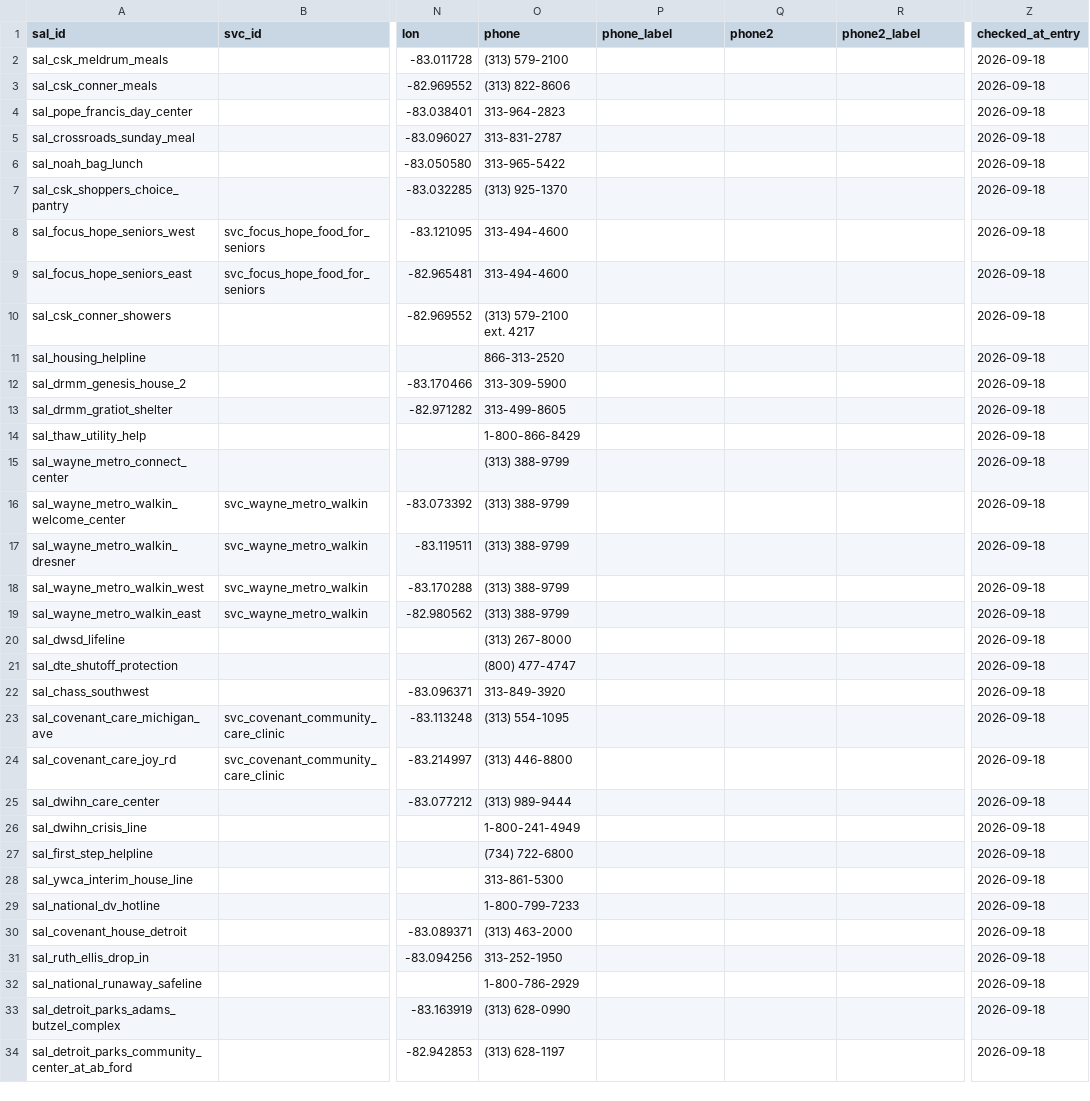
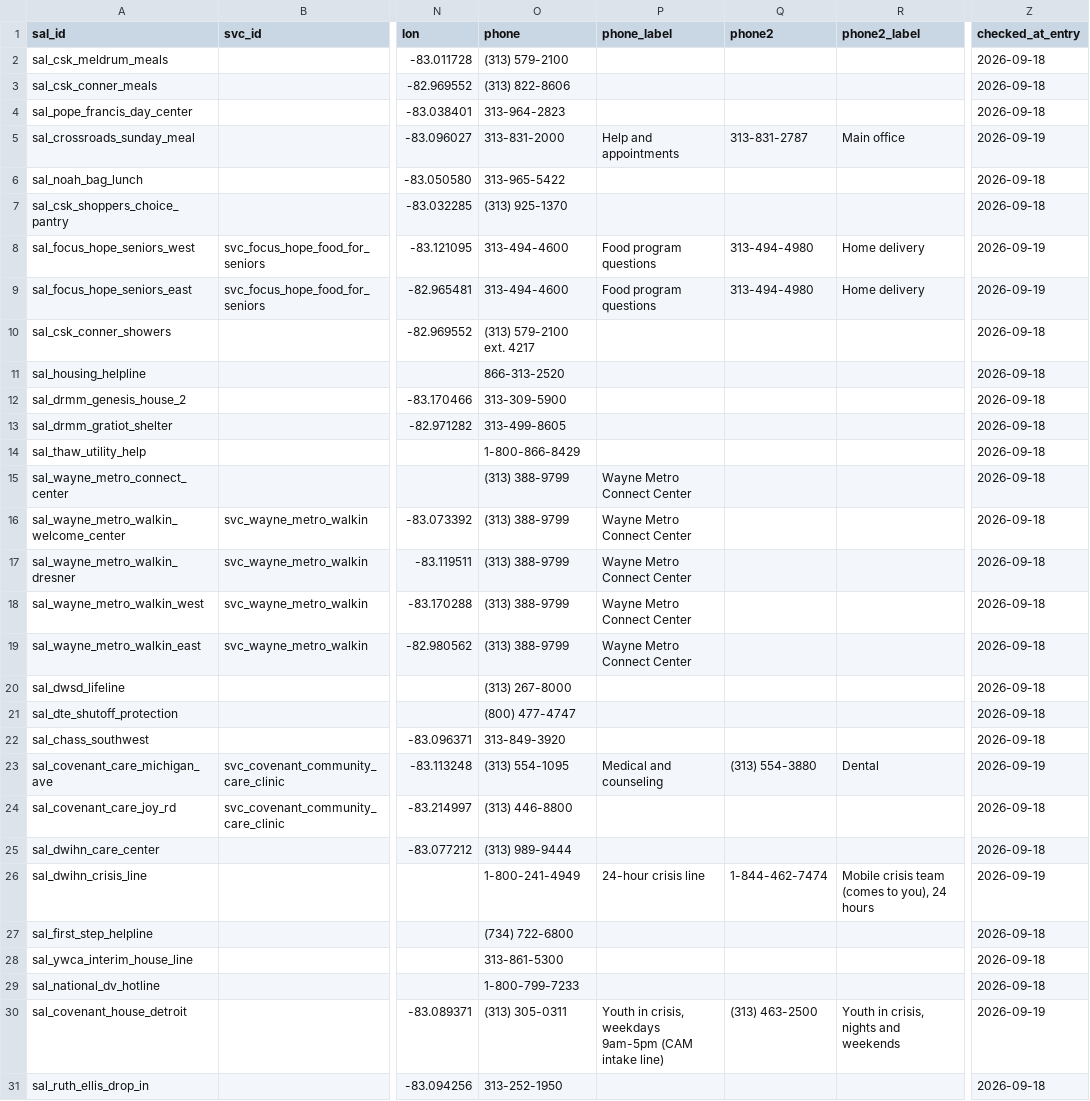
Before and after one commit to kp2485/313-help, a CSV file: data/seed/resources.csv, drawn as a sheet; only a part is shown, gaps mark what is left out; the shorter side is filled out with more unchanged rows; the diff covers the shown part only; the diff names each change by its address in the sheet, - before the commit and + after, or states it on an @@ line.

```diff
--- a/data/seed/resources.csv
+++ b/data/seed/resources.csv
-O5 (phone): 313-831-2787
+O5 (phone): 313-831-2000
-P5 (phone_label): (empty)
+P5 (phone_label): Help and appointments
-Q5 (phone2): (empty)
+Q5 (phone2): 313-831-2787
-R5 (phone2_label): (empty)
+R5 (phone2_label): Main office
-Z5 (checked_at_entry): 2026-09-18
+Z5 (checked_at_entry): 2026-09-19
-P8:P9 (phone_label): (empty)
+P8:P9 (phone_label): Food program questions
-Q8:Q9 (phone2): (empty)
+Q8:Q9 (phone2): 313-494-4980
-R8:R9 (phone2_label): (empty)
+R8:R9 (phone2_label): Home delivery
-Z8:Z9 (checked_at_entry): 2026-09-18
+Z8:Z9 (checked_at_entry): 2026-09-19
-P15:P19 (phone_label): (empty)
+P15:P19 (phone_label): Wayne Metro Connect Center
-P23 (phone_label): (empty)
+P23 (phone_label): Medical and counseling
-Q23 (phone2): (empty)
+Q23 (phone2): (313) 554-3880
-R23 (phone2_label): (empty)
+R23 (phone2_label): Dental
-Z23 (checked_at_entry): 2026-09-18
+Z23 (checked_at_entry): 2026-09-19
-P26 (phone_label): (empty)
+P26 (phone_label): 24-hour crisis line
-Q26 (phone2): (empty)
+Q26 (phone2): 1-844-462-7474
-R26 (phone2_label): (empty)
+R26 (phone2_label): Mobile crisis team (comes to you), 24 hours
-Z26 (checked_at_entry): 2026-09-18
+Z26 (checked_at_entry): 2026-09-19
-O30 (phone): (313) 463-2000
+O30 (phone): (313) 305-0311
-P30 (phone_label): (empty)
+P30 (phone_label): Youth in crisis, weekdays 9am-5pm (CAM intake line)
-Q30 (phone2): (empty)
+Q30 (phone2): (313) 463-2500
-R30 (phone2_label): (empty)
+R30 (phone2_label): Youth in crisis, nights and weekends
-Z30 (checked_at_entry): 2026-09-18
+Z30 (checked_at_entry): 2026-09-19
```
Also changed, not shown: 57 edited cells elsewhere in this file, 2 other files.
